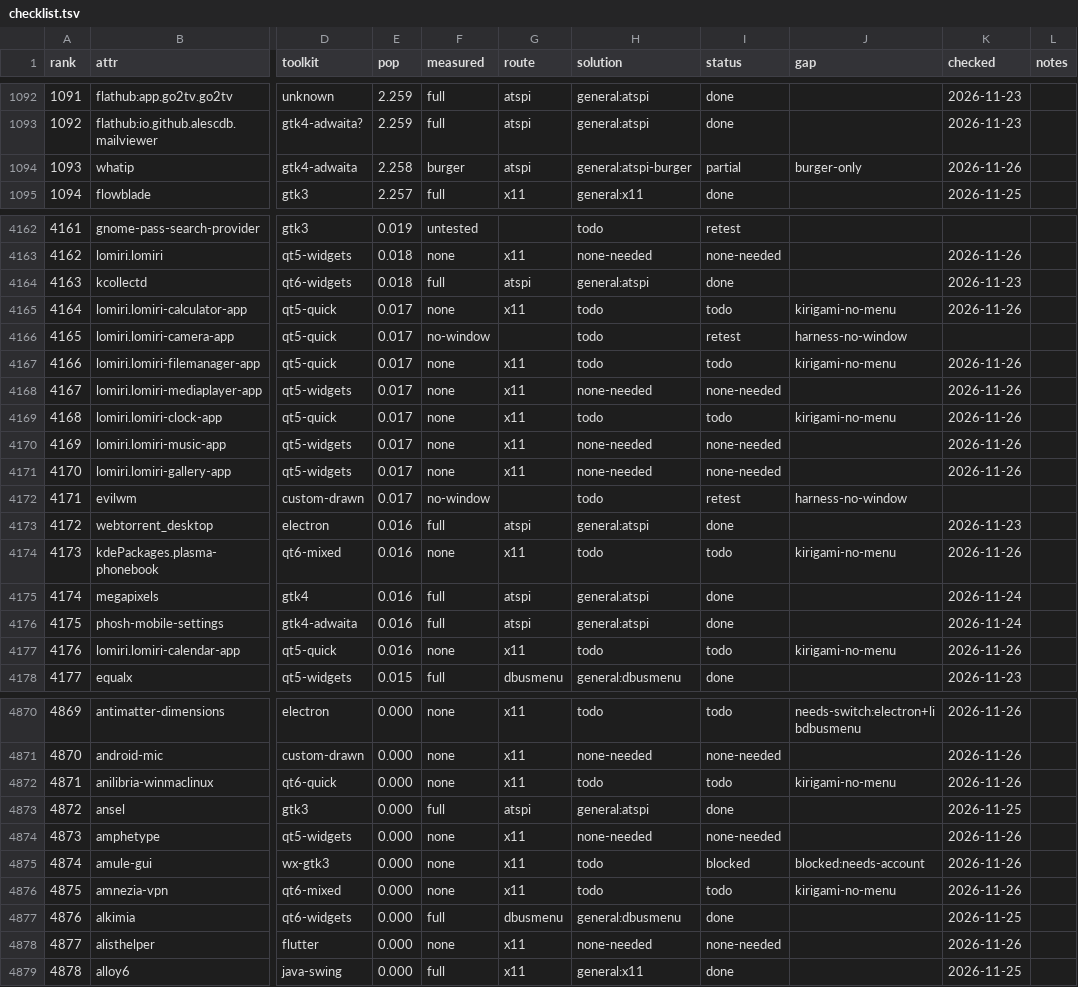
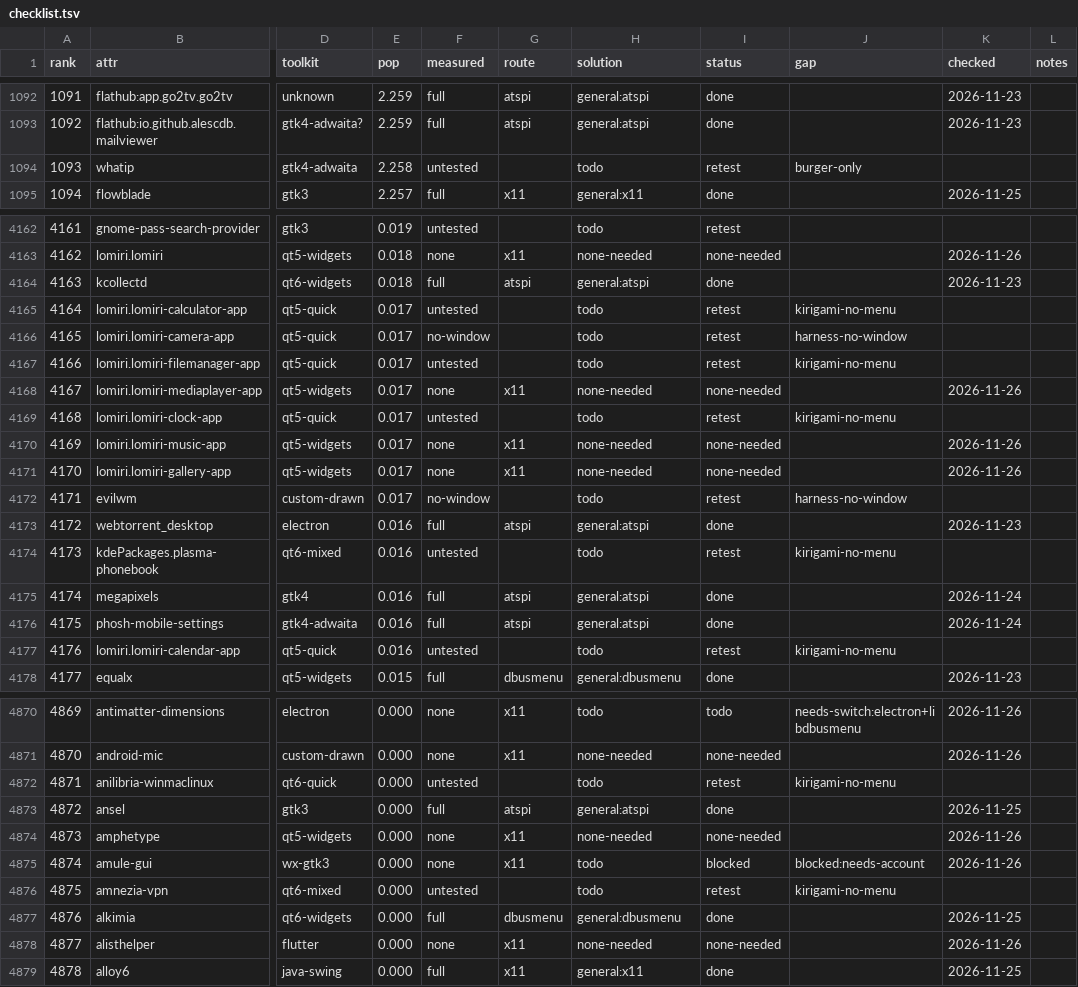
Before and after one commit to benwbooth/hearth, a TSV file: menu-survey/checklist.tsv, drawn as a sheet; only a part is shown, gaps mark what is left out; the diff covers the shown part only; the diff names each change by its address in the sheet, - before the commit and + after, or states it on an @@ line.

```diff
--- a/menu-survey/checklist.tsv
+++ b/menu-survey/checklist.tsv
-F1094 (measured): burger
+F1094 (measured): untested
-G1094 (route): atspi
+G1094 (route): (empty)
-H1094 (solution): general:atspi-burger
+H1094 (solution): todo
-I1094 (status): partial
+I1094 (status): retest
-K1094 (checked): 2026-11-26
+K1094 (checked): (empty)
-F4165 (measured): none
+F4165 (measured): untested
-G4165 (route): x11
+G4165 (route): (empty)
-I4165 (status): todo
+I4165 (status): retest
-K4165 (checked): 2026-11-26
+K4165 (checked): (empty)
-F4167 (measured): none
+F4167 (measured): untested
-G4167 (route): x11
+G4167 (route): (empty)
-I4167 (status): todo
+I4167 (status): retest
-K4167 (checked): 2026-11-26
+K4167 (checked): (empty)
-F4169 (measured): none
+F4169 (measured): untested
-G4169 (route): x11
+G4169 (route): (empty)
-I4169 (status): todo
+I4169 (status): retest
-K4169 (checked): 2026-11-26
+K4169 (checked): (empty)
-F4174 (measured): none
+F4174 (measured): untested
-G4174 (route): x11
+G4174 (route): (empty)
-I4174 (status): todo
+I4174 (status): retest
-K4174 (checked): 2026-11-26
+K4174 (checked): (empty)
-F4177 (measured): none
+F4177 (measured): untested
-G4177 (route): x11
+G4177 (route): (empty)
-I4177 (status): todo
+I4177 (status): retest
-K4177 (checked): 2026-11-26
+K4177 (checked): (empty)
-F4872 (measured): none
+F4872 (measured): untested
-G4872 (route): x11
+G4872 (route): (empty)
-I4872 (status): todo
+I4872 (status): retest
-K4872 (checked): 2026-11-26
+K4872 (checked): (empty)
-F4876 (measured): none
+F4876 (measured): untested
-G4876 (route): x11
+G4876 (route): (empty)
-I4876 (status): todo
+I4876 (status): retest
-K4876 (checked): 2026-11-26
+K4876 (checked): (empty)
```
Also changed, not shown: 158 edited cells elsewhere in this file, menu-survey/data/results.tsv, 1 other file.
